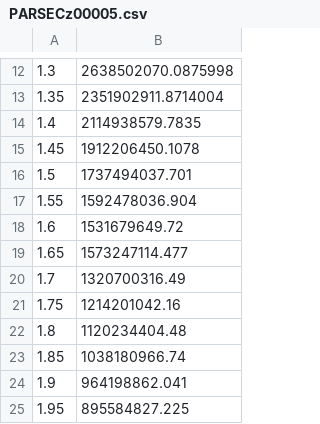
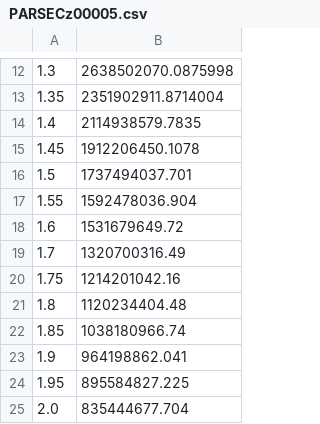
Before and after one commit to cylammarco/WDPhotTools, a CSV file: WDPhotTools/ms_lifetime/PARSECz00005.csv, drawn as a sheet; only a part is shown, gaps mark what is left out; the shorter side is filled out with more unchanged rows; the diff names each change by its address in the sheet, - before the commit and + after, or states it on an @@ line.

```diff
--- a/WDPhotTools/ms_lifetime/PARSECz00005.csv
+++ b/WDPhotTools/ms_lifetime/PARSECz00005.csv
-row 19: 1.65 | 1573247114.477
```
Also changed, not shown: WDPhotTools/ms_lifetime/PARSECz0001.csv, WDPhotTools/ms_lifetime/PARSECz0002.csv, 35 other files.
